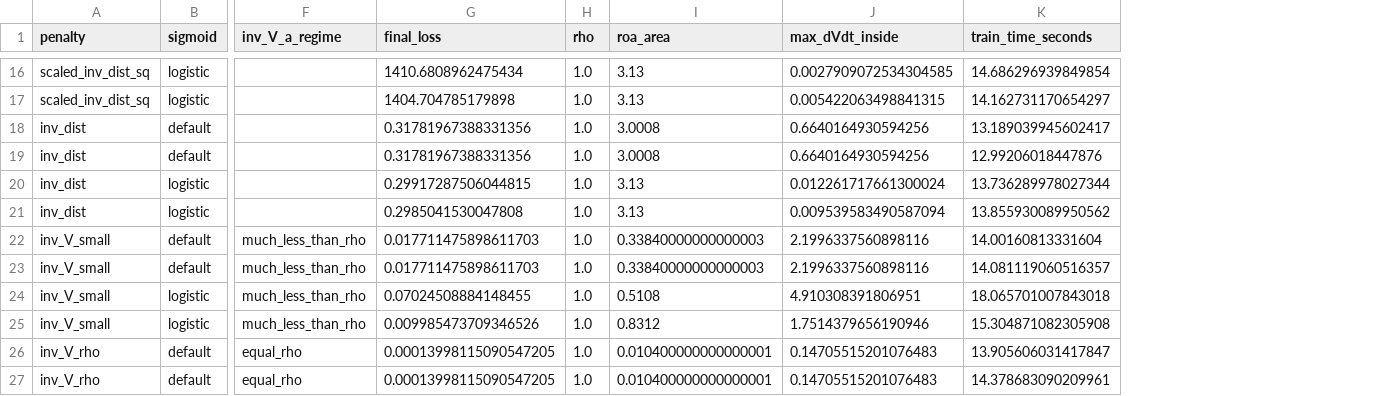
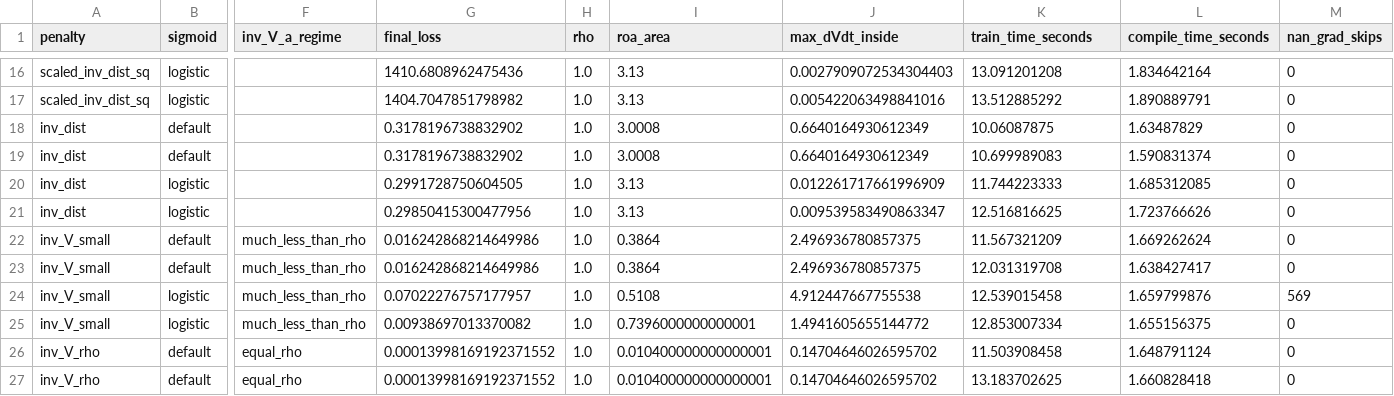
Before and after one commit to Aryand43/neural-roa-penalty, a CSV file: results/summary.csv, drawn as a sheet; only a part is shown, gaps mark what is left out; the diff covers the shown part only; the diff names each change by its address in the sheet, - before the commit and + after, or states it on an @@ line.

```diff
--- a/results/summary.csv
+++ b/results/summary.csv
+column L (compile_time_seconds), rows 16-27: 1.834642164 | 1.890889791 | 1.63487829 | 1.590831374 | 1.685312085 | 1.723766626 | 1.669262624 | 1.638427417 | 1.659799876 | 1.655156375 | 1.648791124 | 1.660828418
+column M (nan_grad_skips), rows 16-27: 0 | 0 | 0 | 0 | 0 | 0 | 0 | 0 | 569 | 0 | 0 | 0
-G16 (final_loss): 1410.6808962475434
+G16 (final_loss): 1410.6808962475436
-J16 (max_dVdt_inside): 0.0027909072534304585
+J16 (max_dVdt_inside): 0.0027909072534304403
-K16 (train_time_seconds): 14.686296939849854
+K16 (train_time_seconds): 13.091201208
-G17 (final_loss): 1404.704785179898
+G17 (final_loss): 1404.7047851798982
-J17 (max_dVdt_inside): 0.005422063498841315
+J17 (max_dVdt_inside): 0.005422063498841016
-K17 (train_time_seconds): 14.162731170654297
+K17 (train_time_seconds): 13.512885292
-G18:G19 (final_loss): 0.31781967388331356
+G18:G19 (final_loss): 0.3178196738832902
-J18:J19 (max_dVdt_inside): 0.6640164930594256
+J18:J19 (max_dVdt_inside): 0.6640164930612349
-K18 (train_time_seconds): 13.189039945602417
+K18 (train_time_seconds): 10.06087875
-K19 (train_time_seconds): 12.99206018447876
+K19 (train_time_seconds): 10.699989083
-G20 (final_loss): 0.29917287506044815
+G20 (final_loss): 0.2991728750604505
-J20 (max_dVdt_inside): 0.012261717661300024
+J20 (max_dVdt_inside): 0.012261717661996909
-K20 (train_time_seconds): 13.736289978027344
+K20 (train_time_seconds): 11.744223333
-G21 (final_loss): 0.2985041530047808
+G21 (final_loss): 0.29850415300477956
-J21 (max_dVdt_inside): 0.009539583490587094
+J21 (max_dVdt_inside): 0.009539583490863347
-K21 (train_time_seconds): 13.855930089950562
+K21 (train_time_seconds): 12.516816625
-G22:G23 (final_loss): 0.017711475898611703
+G22:G23 (final_loss): 0.016242868214649986
-I22:I23 (roa_area): 0.33840000000000003
+I22:I23 (roa_area): 0.3864
-J22:J23 (max_dVdt_inside): 2.1996337560898116
+J22:J23 (max_dVdt_inside): 2.496936780857375
-K22 (train_time_seconds): 14.00160813331604
+K22 (train_time_seconds): 11.567321209
-K23 (train_time_seconds): 14.081119060516357
+K23 (train_time_seconds): 12.031319708
-G24 (final_loss): 0.07024508884148455
+G24 (final_loss): 0.07022276757177957
-J24 (max_dVdt_inside): 4.910308391806951
+J24 (max_dVdt_inside): 4.912447667755538
-K24 (train_time_seconds): 18.065701007843018
+K24 (train_time_seconds): 12.539015458
-G25 (final_loss): 0.009985473709346526
+G25 (final_loss): 0.00938697013370082
-I25 (roa_area): 0.8312
+I25 (roa_area): 0.7396000000000001
-J25 (max_dVdt_inside): 1.7514379656190946
+J25 (max_dVdt_inside): 1.4941605655144772
-K25 (train_time_seconds): 15.304871082305908
+K25 (train_time_seconds): 12.853007334
-G26:G27 (final_loss): 0.00013998115090547205
+G26:G27 (final_loss): 0.00013998169192371552
-J26:J27 (max_dVdt_inside): 0.14705515201076483
+J26:J27 (max_dVdt_inside): 0.14704646026595702
-K26 (train_time_seconds): 13.905606031417847
+K26 (train_time_seconds): 11.503908458
-K27 (train_time_seconds): 14.378683090209961
+K27 (train_time_seconds): 13.183702625
```
Also changed, not shown: 67 edited cells elsewhere in this file, 38 other files.
